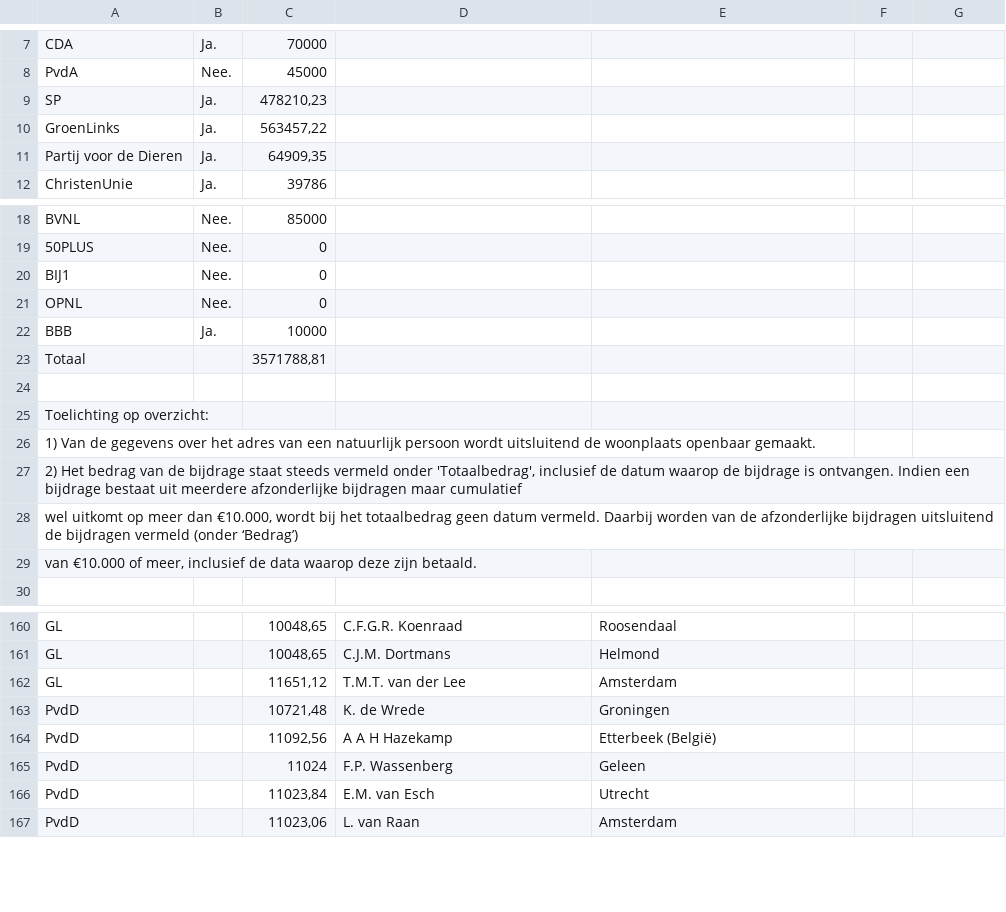
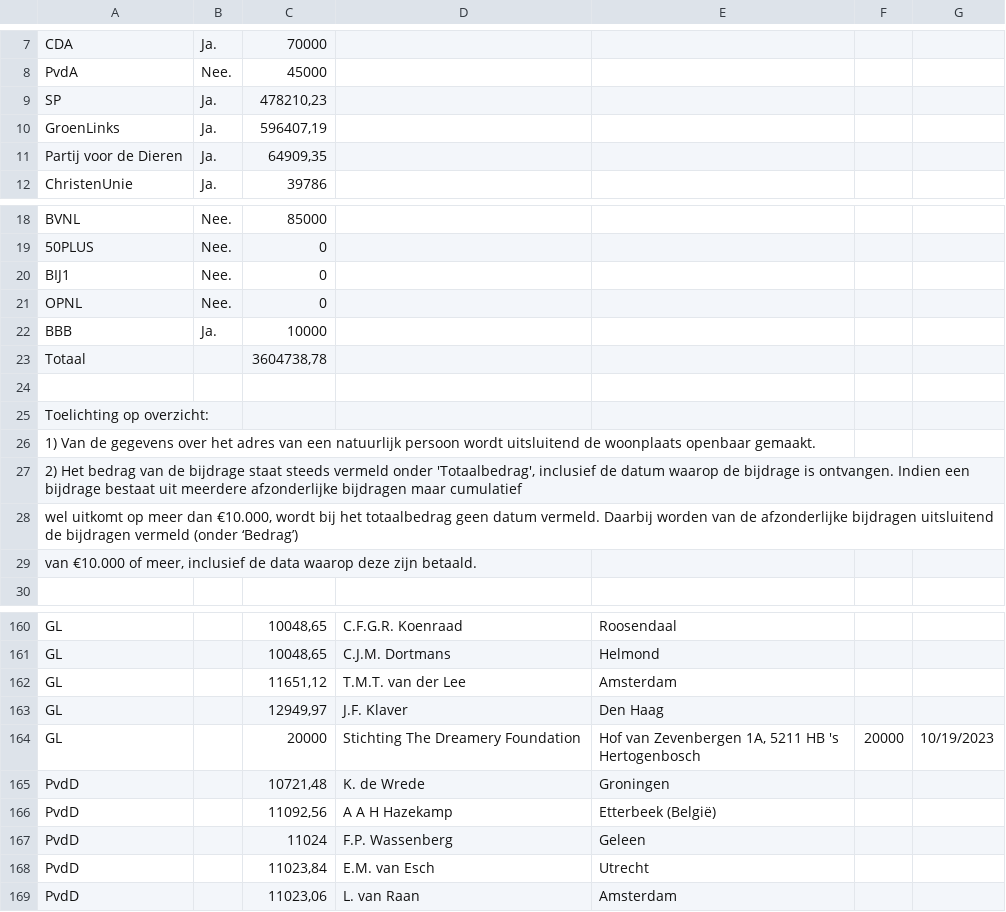
Before and after one commit to openstate/ro-pp-subsidies, a CSV file: subsidies.csv, drawn as a sheet; only a part is shown, gaps mark what is left out.

Commit message:
Subsidies bijgewerkt.

```diff
--- a/subsidies.csv
+++ b/subsidies.csv
@@ -9,3 +9,3 @@ PvdA,Nee.,45000,,,,
 SP,Ja.,"478210,23",,,,
-GroenLinks,Ja.,"563457,22",,,,
+GroenLinks,Ja.,"596407,19",,,,
 Partij voor de Dieren,Ja.,"64909,35",,,,
@@ -22,3 +22,3 @@ OPNL,Nee.,0,,,,
 BBB,Ja.,10000,,,,
-Totaal,,"3571788,81",,,,
+Totaal,,"3604738,78",,,,
 ,,,,,,
@@ -162,2 +162,4 @@ GL,,"10048,65",C.J.M. Dortmans,Helmond,,
 GL,,"11651,12",T.M.T. van der Lee,Amsterdam,,
+GL,,"12949,97",J.F. Klaver,Den Haag,,
+GL,,20000,Stichting The Dreamery Foundation,"Hof van Zevenbergen 1A,  5211 HB 's Hertogenbosch",20000,10/19/2023
 PvdD,,"10721,48",K. de Wrede,Groningen,,
```
